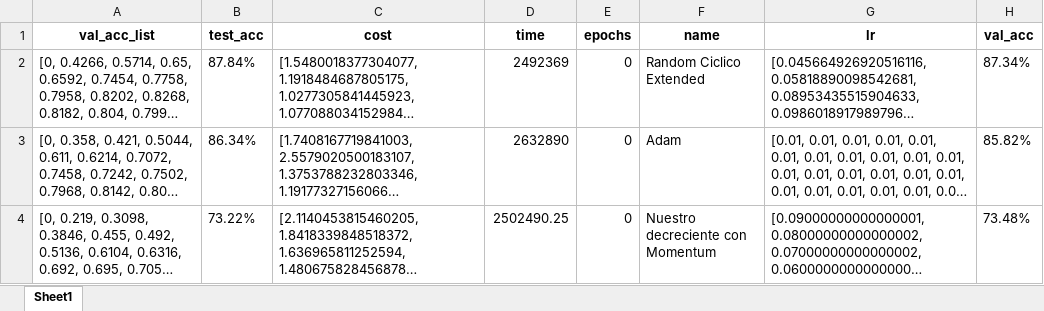
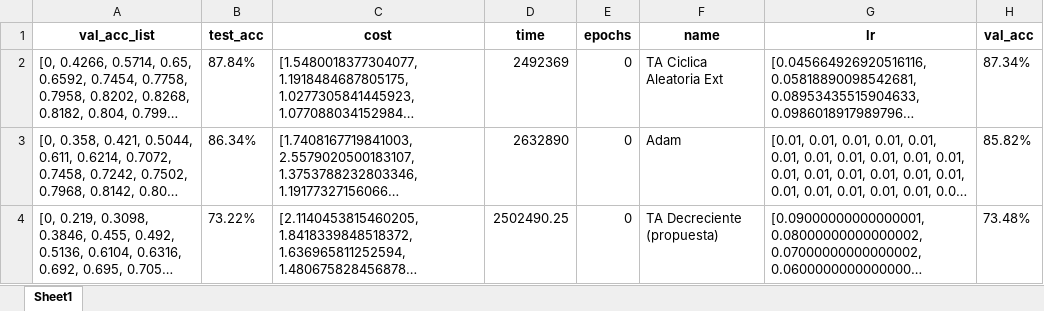
Before and after one commit to DenisPerez/NN_Tests_DG, an Excel workbook: Results/Experimento3[04_16_2023-11_28].xlsx, sheet Sheet1, drawn as a sheet; long unchanged cells end in …; values as stored, in another font and other column widths than the file's, no borders; the diff names each change by its address in the sheet, - before the commit and + after, or states it on an @@ line.

Commit message:
-Updated Excels for Experimento3

```diff
--- a/Results/Experimento3[04_16_2023-11_28].xlsx (sheet Sheet1)
+++ b/Results/Experimento3[04_16_2023-11_28].xlsx (sheet Sheet1)
-F2 (name): Random Ciclico Extended
+F2 (name): TA Ciclica Aleatoria Ext
-F4 (name): Nuestro decreciente con Momentum
+F4 (name): TA Decreciente (propuesta)
```
Also changed, not shown: Results/Experimento3[04_15_2023-15_01].xlsx, Results/Experimento3[04_15_2023-20_41].xlsx, 2 other files.
